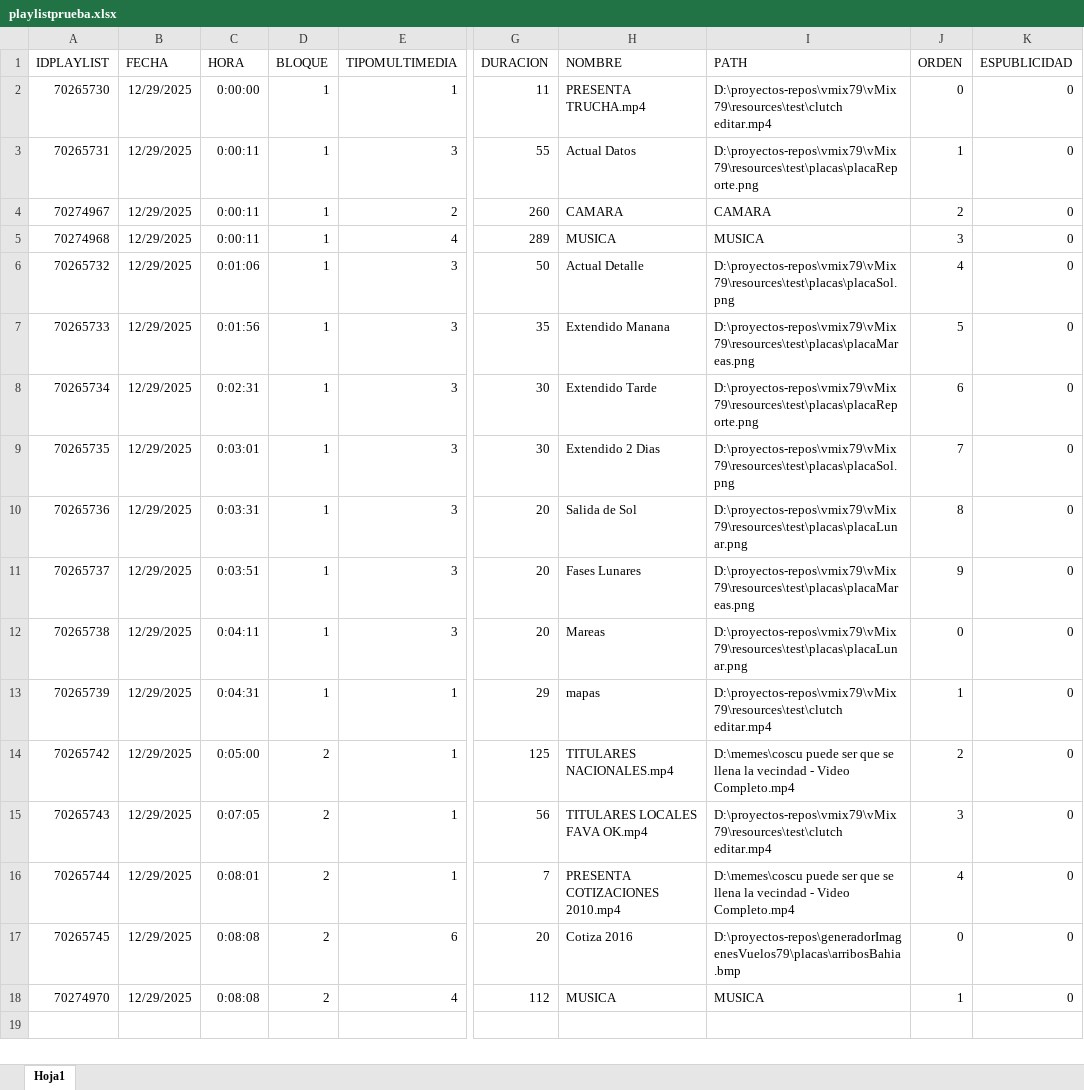
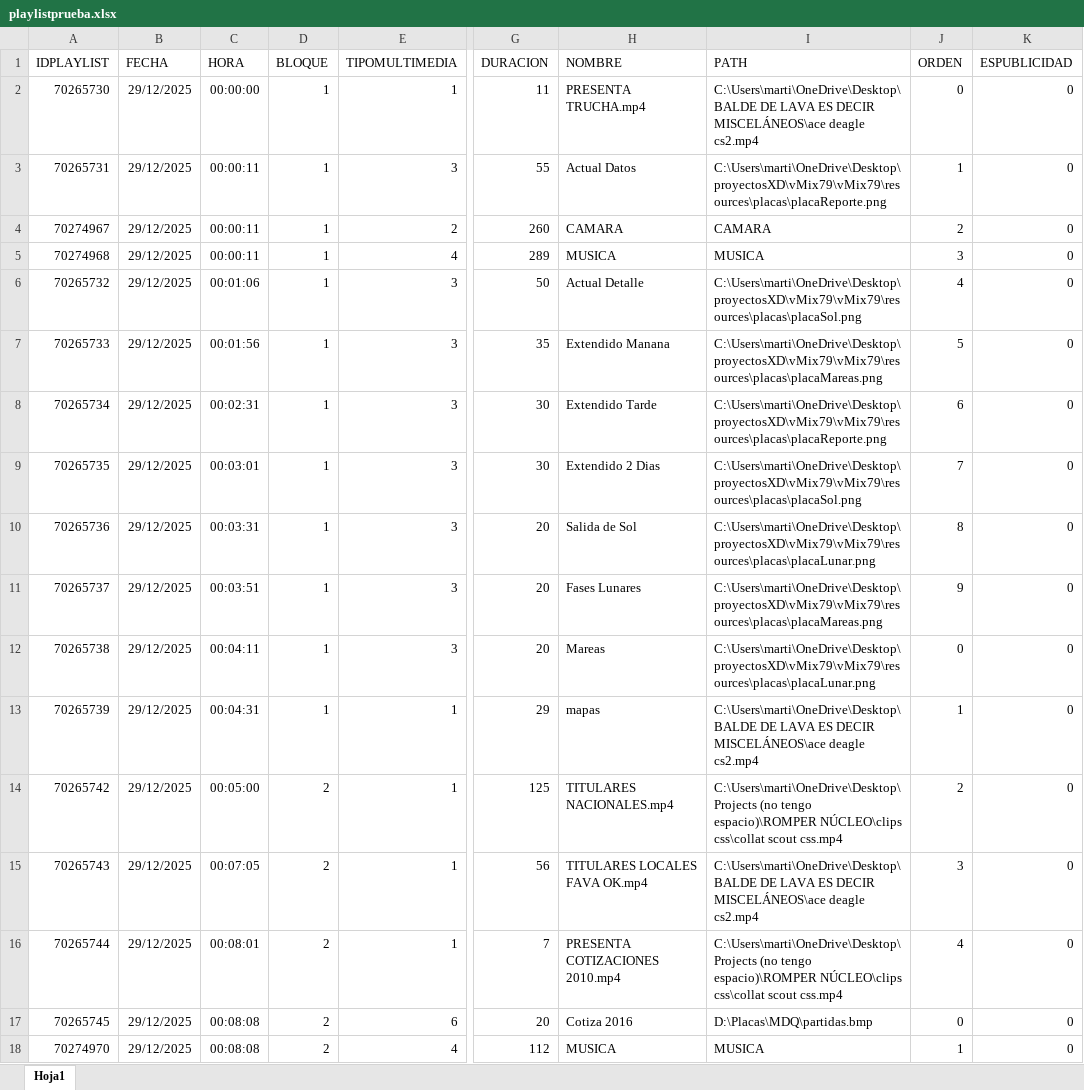
Before and after one commit to tinchoweinbaum/vMix79, an Excel workbook: src/playlistprueba.xlsx, sheet Hoja1, drawn as a sheet; only a part is shown, gaps mark what is left out; values as stored, in another font and other column widths than the file's, no borders; the diff names each change by its address in the sheet, - before the commit and + after, or states it on an @@ line.

Commit message:
actualizacion de paths pc vieja (nueva)

```diff
--- a/src/playlistprueba.xlsx (sheet Hoja1)
+++ b/src/playlistprueba.xlsx (sheet Hoja1)
-B2:B18 (FECHA): 12/29/2025
+B2:B18 (FECHA): 29/12/2025
-C2 (HORA): 0:00:00
+C2 (HORA): 00:00:00
-I2 (PATH): D:\proyectos-repos\vmix79\vMix79\resources\test\clutch editar.mp4
+I2 (PATH): C:\Users\marti\OneDrive\Desktop\BALDE DE LAVA ES DECIR MISCELÁNEOS\ace deagle cs2.mp4
-C3:C5 (HORA): 0:00:11
+C3:C5 (HORA): 00:00:11
-I3 (PATH): D:\proyectos-repos\vmix79\vMix79\resources\test\placas\placaReporte.png
+I3 (PATH): C:\Users\marti\OneDrive\Desktop\proyectosXD\vMix79\vMix79\resources\placas\placaReporte.png
-C6 (HORA): 0:01:06
+C6 (HORA): 00:01:06
-I6 (PATH): D:\proyectos-repos\vmix79\vMix79\resources\test\placas\placaSol.png
+I6 (PATH): C:\Users\marti\OneDrive\Desktop\proyectosXD\vMix79\vMix79\resources\placas\placaSol.png
-C7 (HORA): 0:01:56
+C7 (HORA): 00:01:56
-I7 (PATH): D:\proyectos-repos\vmix79\vMix79\resources\test\placas\placaMareas.png
+I7 (PATH): C:\Users\marti\OneDrive\Desktop\proyectosXD\vMix79\vMix79\resources\placas\placaMareas.png
-C8 (HORA): 0:02:31
+C8 (HORA): 00:02:31
-I8 (PATH): D:\proyectos-repos\vmix79\vMix79\resources\test\placas\placaReporte.png
+I8 (PATH): C:\Users\marti\OneDrive\Desktop\proyectosXD\vMix79\vMix79\resources\placas\placaReporte.png
-C9 (HORA): 0:03:01
+C9 (HORA): 00:03:01
-I9 (PATH): D:\proyectos-repos\vmix79\vMix79\resources\test\placas\placaSol.png
+I9 (PATH): C:\Users\marti\OneDrive\Desktop\proyectosXD\vMix79\vMix79\resources\placas\placaSol.png
-C10 (HORA): 0:03:31
+C10 (HORA): 00:03:31
-I10 (PATH): D:\proyectos-repos\vmix79\vMix79\resources\test\placas\placaLunar.png
+I10 (PATH): C:\Users\marti\OneDrive\Desktop\proyectosXD\vMix79\vMix79\resources\placas\placaLunar.png
-C11 (HORA): 0:03:51
+C11 (HORA): 00:03:51
-I11 (PATH): D:\proyectos-repos\vmix79\vMix79\resources\test\placas\placaMareas.png
+I11 (PATH): C:\Users\marti\OneDrive\Desktop\proyectosXD\vMix79\vMix79\resources\placas\placaMareas.png
-C12 (HORA): 0:04:11
+C12 (HORA): 00:04:11
-I12 (PATH): D:\proyectos-repos\vmix79\vMix79\resources\test\placas\placaLunar.png
+I12 (PATH): C:\Users\marti\OneDrive\Desktop\proyectosXD\vMix79\vMix79\resources\placas\placaLunar.png
-C13 (HORA): 0:04:31
+C13 (HORA): 00:04:31
-I13 (PATH): D:\proyectos-repos\vmix79\vMix79\resources\test\clutch editar.mp4
+I13 (PATH): C:\Users\marti\OneDrive\Desktop\BALDE DE LAVA ES DECIR MISCELÁNEOS\ace deagle cs2.mp4
-C14 (HORA): 0:05:00
+C14 (HORA): 00:05:00
-I14 (PATH): D:\memes\coscu puede ser que se llena la vecindad - Video Completo.mp4
+I14 (PATH): C:\Users\marti\OneDrive\Desktop\Projects (no tengo espacio)\ROMPER NÚCLEO\clips css\collat scout css.mp4
-C15 (HORA): 0:07:05
+C15 (HORA): 00:07:05
-I15 (PATH): D:\proyectos-repos\vmix79\vMix79\resources\test\clutch editar.mp4
+I15 (PATH): C:\Users\marti\OneDrive\Desktop\BALDE DE LAVA ES DECIR MISCELÁNEOS\ace deagle cs2.mp4
-C16 (HORA): 0:08:01
+C16 (HORA): 00:08:01
-I16 (PATH): D:\memes\coscu puede ser que se llena la vecindad - Video Completo.mp4
+I16 (PATH): C:\Users\marti\OneDrive\Desktop\Projects (no tengo espacio)\ROMPER NÚCLEO\clips css\collat scout css.mp4
-C17:C18 (HORA): 0:08:08
+C17:C18 (HORA): 00:08:08
-I17 (PATH): D:\proyectos-repos\generadorImagenesVuelos79\placas\arribosBahia.bmp
+I17 (PATH): D:\Placas\MDQ\partidas.bmp
```
Also changed, not shown: 1 other file.
